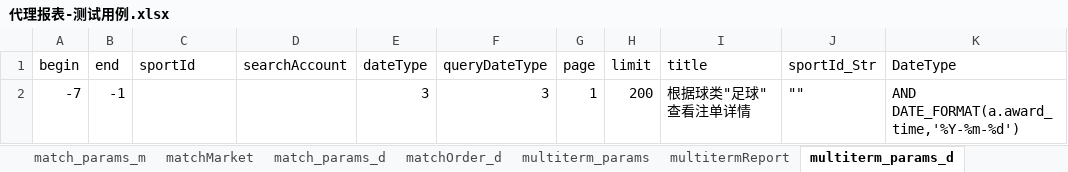
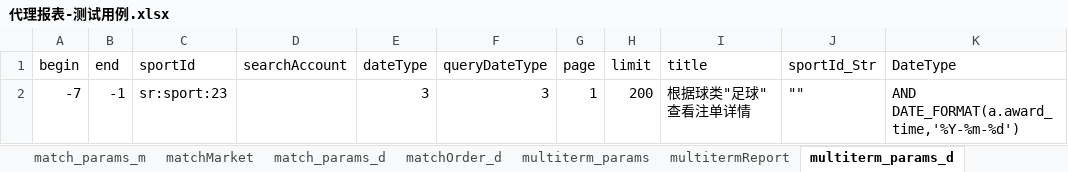
Before and after one commit to HuangChaoYangy/BfLibrary, an Excel workbook: test_data/代理报表-测试用例.xlsx, sheet multiterm_params_d, drawn as a sheet; only a part is shown; values as stored, in another font and other column widths than the file's, no borders; the diff names each change by its address in the sheet, - before the commit and + after, or states it on an @@ line.

Commit message:
测试用例优化

```diff
--- a/test_data/代理报表-测试用例.xlsx (sheet multiterm_params_d)
+++ b/test_data/代理报表-测试用例.xlsx (sheet multiterm_params_d)
-C2 (sportId): (empty)
+C2 (sportId): sr:sport:23
```
